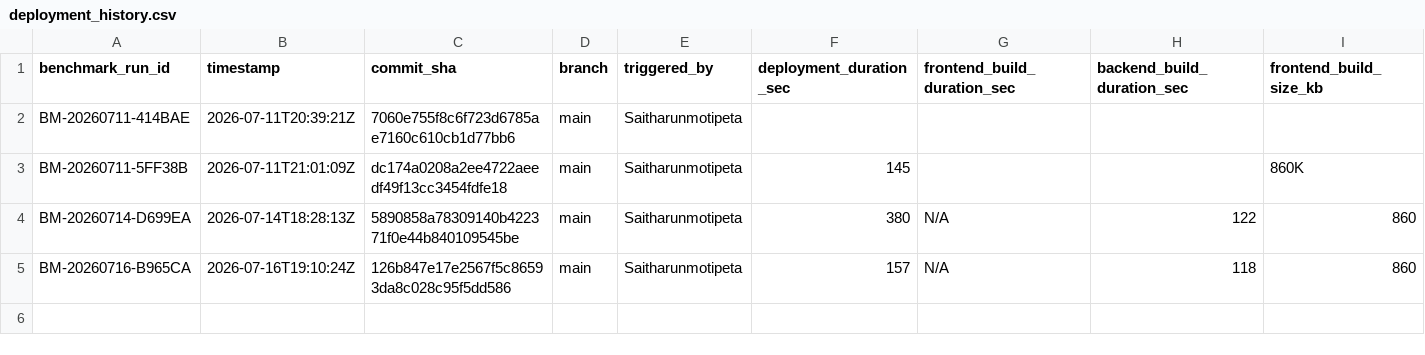
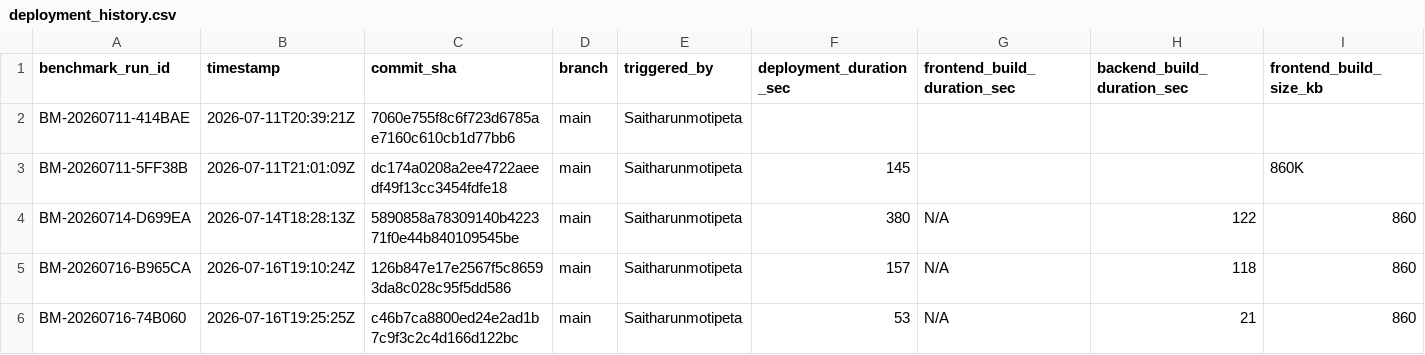
Before and after one commit to Saitharunmotipeta/ai-cloud-cost-intelligence, a CSV file: benchmarks/data/deployment_history.csv, drawn as a sheet; only a part is shown; rows hold the shown columns only; the diff names each change by its address in the sheet, - before the commit and + after, or states it on an @@ line.

```diff
--- a/benchmarks/data/deployment_history.csv
+++ b/benchmarks/data/deployment_history.csv
+row 6: BM-20260716-74B060 | 2026-07-16T19:25:25Z | c46b7ca8800ed24e2ad1b7c9f3c2c4d166d122bc | main | Saitharunmotipeta | 53 | N/A | 21 | 860
```
Also changed, not shown: 3 other files.
